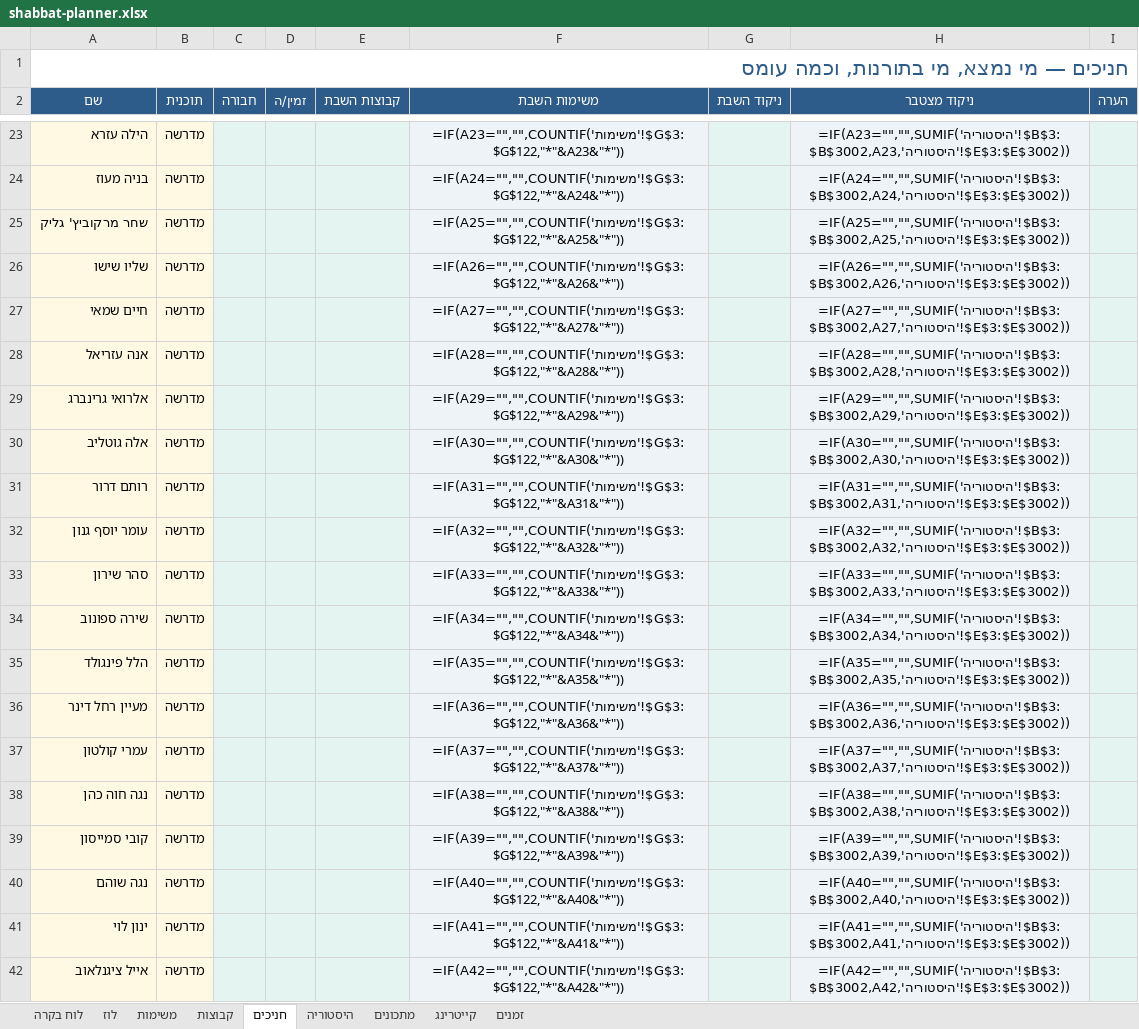
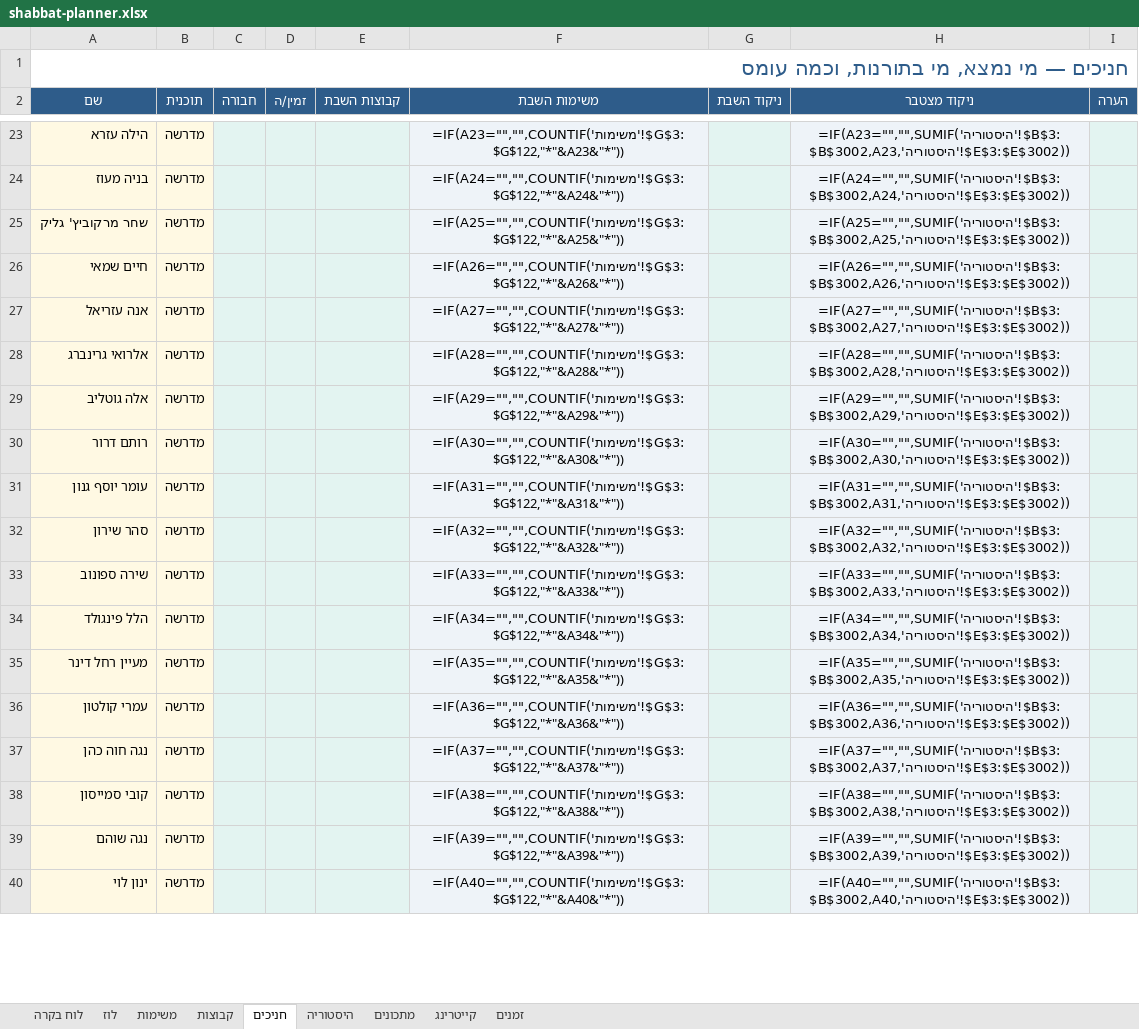
Before and after one commit to urishav464/Ein-Prat-work, an Excel workbook: shabbat-planner.xlsx, sheet חניכים, drawn as a sheet; only a part is shown, gaps mark what is left out; values as stored, in another font and other column widths than the file's, no borders; formulas without a stored value are shown as written; removed rows and columns are numbered as before the commit, all else as after; the diff covers the shown part only; the diff names each change by its address in the sheet, - before the commit and + after, or states it on an @@ line.

```diff
--- a/shabbat-planner.xlsx (sheet חניכים)
+++ b/shabbat-planner.xlsx (sheet חניכים)
-row 26: שליו שישו | מדרשה |  |  |  | =IF(A26="","",COUNTIF('משימות'!$G$3:$G$122,"*"&A26&"*")) |  | =IF(A26="","",SUMIF('היסטוריה'!$B$3:$B$3002,A26,'היסטוריה'!$E$3:$E$3002))
-F26 (משימות השבת): =IF(A27="","",COUNTIF('משימות'!$G$3:$G$122,"*"&A27&"*"))
+F26 (משימות השבת): =IF(A26="","",COUNTIF('משימות'!$G$3:$G$122,"*"&A26&"*"))
-H26 (ניקוד מצטבר): =IF(A27="","",SUMIF('היסטוריה'!$B$3:$B$3002,A27,'היסטוריה'!$E$3:$E$3002))
+H26 (ניקוד מצטבר): =IF(A26="","",SUMIF('היסטוריה'!$B$3:$B$3002,A26,'היסטוריה'!$E$3:$E$3002))
-F27 (משימות השבת): =IF(A28="","",COUNTIF('משימות'!$G$3:$G$122,"*"&A28&"*"))
+F27 (משימות השבת): =IF(A27="","",COUNTIF('משימות'!$G$3:$G$122,"*"&A27&"*"))
-H27 (ניקוד מצטבר): =IF(A28="","",SUMIF('היסטוריה'!$B$3:$B$3002,A28,'היסטוריה'!$E$3:$E$3002))
+H27 (ניקוד מצטבר): =IF(A27="","",SUMIF('היסטוריה'!$B$3:$B$3002,A27,'היסטוריה'!$E$3:$E$3002))
-F28 (משימות השבת): =IF(A29="","",COUNTIF('משימות'!$G$3:$G$122,"*"&A29&"*"))
+F28 (משימות השבת): =IF(A28="","",COUNTIF('משימות'!$G$3:$G$122,"*"&A28&"*"))
-H28 (ניקוד מצטבר): =IF(A29="","",SUMIF('היסטוריה'!$B$3:$B$3002,A29,'היסטוריה'!$E$3:$E$3002))
+H28 (ניקוד מצטבר): =IF(A28="","",SUMIF('היסטוריה'!$B$3:$B$3002,A28,'היסטוריה'!$E$3:$E$3002))
-F29 (משימות השבת): =IF(A30="","",COUNTIF('משימות'!$G$3:$G$122,"*"&A30&"*"))
+F29 (משימות השבת): =IF(A29="","",COUNTIF('משימות'!$G$3:$G$122,"*"&A29&"*"))
-H29 (ניקוד מצטבר): =IF(A30="","",SUMIF('היסטוריה'!$B$3:$B$3002,A30,'היסטוריה'!$E$3:$E$3002))
+H29 (ניקוד מצטבר): =IF(A29="","",SUMIF('היסטוריה'!$B$3:$B$3002,A29,'היסטוריה'!$E$3:$E$3002))
-F30 (משימות השבת): =IF(A31="","",COUNTIF('משימות'!$G$3:$G$122,"*"&A31&"*"))
+F30 (משימות השבת): =IF(A30="","",COUNTIF('משימות'!$G$3:$G$122,"*"&A30&"*"))
-H30 (ניקוד מצטבר): =IF(A31="","",SUMIF('היסטוריה'!$B$3:$B$3002,A31,'היסטוריה'!$E$3:$E$3002))
+H30 (ניקוד מצטבר): =IF(A30="","",SUMIF('היסטוריה'!$B$3:$B$3002,A30,'היסטוריה'!$E$3:$E$3002))
-F31 (משימות השבת): =IF(A32="","",COUNTIF('משימות'!$G$3:$G$122,"*"&A32&"*"))
+F31 (משימות השבת): =IF(A31="","",COUNTIF('משימות'!$G$3:$G$122,"*"&A31&"*"))
-H31 (ניקוד מצטבר): =IF(A32="","",SUMIF('היסטוריה'!$B$3:$B$3002,A32,'היסטוריה'!$E$3:$E$3002))
+H31 (ניקוד מצטבר): =IF(A31="","",SUMIF('היסטוריה'!$B$3:$B$3002,A31,'היסטוריה'!$E$3:$E$3002))
-F32 (משימות השבת): =IF(A33="","",COUNTIF('משימות'!$G$3:$G$122,"*"&A33&"*"))
+F32 (משימות השבת): =IF(A32="","",COUNTIF('משימות'!$G$3:$G$122,"*"&A32&"*"))
-H32 (ניקוד מצטבר): =IF(A33="","",SUMIF('היסטוריה'!$B$3:$B$3002,A33,'היסטוריה'!$E$3:$E$3002))
+H32 (ניקוד מצטבר): =IF(A32="","",SUMIF('היסטוריה'!$B$3:$B$3002,A32,'היסטוריה'!$E$3:$E$3002))
-F33 (משימות השבת): =IF(A34="","",COUNTIF('משימות'!$G$3:$G$122,"*"&A34&"*"))
+F33 (משימות השבת): =IF(A33="","",COUNTIF('משימות'!$G$3:$G$122,"*"&A33&"*"))
-H33 (ניקוד מצטבר): =IF(A34="","",SUMIF('היסטוריה'!$B$3:$B$3002,A34,'היסטוריה'!$E$3:$E$3002))
+H33 (ניקוד מצטבר): =IF(A33="","",SUMIF('היסטוריה'!$B$3:$B$3002,A33,'היסטוריה'!$E$3:$E$3002))
-F34 (משימות השבת): =IF(A35="","",COUNTIF('משימות'!$G$3:$G$122,"*"&A35&"*"))
+F34 (משימות השבת): =IF(A34="","",COUNTIF('משימות'!$G$3:$G$122,"*"&A34&"*"))
-H34 (ניקוד מצטבר): =IF(A35="","",SUMIF('היסטוריה'!$B$3:$B$3002,A35,'היסטוריה'!$E$3:$E$3002))
+H34 (ניקוד מצטבר): =IF(A34="","",SUMIF('היסטוריה'!$B$3:$B$3002,A34,'היסטוריה'!$E$3:$E$3002))
-F35 (משימות השבת): =IF(A36="","",COUNTIF('משימות'!$G$3:$G$122,"*"&A36&"*"))
+F35 (משימות השבת): =IF(A35="","",COUNTIF('משימות'!$G$3:$G$122,"*"&A35&"*"))
-H35 (ניקוד מצטבר): =IF(A36="","",SUMIF('היסטוריה'!$B$3:$B$3002,A36,'היסטוריה'!$E$3:$E$3002))
+H35 (ניקוד מצטבר): =IF(A35="","",SUMIF('היסטוריה'!$B$3:$B$3002,A35,'היסטוריה'!$E$3:$E$3002))
-F36 (משימות השבת): =IF(A37="","",COUNTIF('משימות'!$G$3:$G$122,"*"&A37&"*"))
+F36 (משימות השבת): =IF(A36="","",COUNTIF('משימות'!$G$3:$G$122,"*"&A36&"*"))
-H36 (ניקוד מצטבר): =IF(A37="","",SUMIF('היסטוריה'!$B$3:$B$3002,A37,'היסטוריה'!$E$3:$E$3002))
+H36 (ניקוד מצטבר): =IF(A36="","",SUMIF('היסטוריה'!$B$3:$B$3002,A36,'היסטוריה'!$E$3:$E$3002))
-F37 (משימות השבת): =IF(A38="","",COUNTIF('משימות'!$G$3:$G$122,"*"&A38&"*"))
+F37 (משימות השבת): =IF(A37="","",COUNTIF('משימות'!$G$3:$G$122,"*"&A37&"*"))
-H37 (ניקוד מצטבר): =IF(A38="","",SUMIF('היסטוריה'!$B$3:$B$3002,A38,'היסטוריה'!$E$3:$E$3002))
+H37 (ניקוד מצטבר): =IF(A37="","",SUMIF('היסטוריה'!$B$3:$B$3002,A37,'היסטוריה'!$E$3:$E$3002))
-F38 (משימות השבת): =IF(A39="","",COUNTIF('משימות'!$G$3:$G$122,"*"&A39&"*"))
+F38 (משימות השבת): =IF(A38="","",COUNTIF('משימות'!$G$3:$G$122,"*"&A38&"*"))
-H38 (ניקוד מצטבר): =IF(A39="","",SUMIF('היסטוריה'!$B$3:$B$3002,A39,'היסטוריה'!$E$3:$E$3002))
+H38 (ניקוד מצטבר): =IF(A38="","",SUMIF('היסטוריה'!$B$3:$B$3002,A38,'היסטוריה'!$E$3:$E$3002))
-F39 (משימות השבת): =IF(A40="","",COUNTIF('משימות'!$G$3:$G$122,"*"&A40&"*"))
+F39 (משימות השבת): =IF(A39="","",COUNTIF('משימות'!$G$3:$G$122,"*"&A39&"*"))
-H39 (ניקוד מצטבר): =IF(A40="","",SUMIF('היסטוריה'!$B$3:$B$3002,A40,'היסטוריה'!$E$3:$E$3002))
+H39 (ניקוד מצטבר): =IF(A39="","",SUMIF('היסטוריה'!$B$3:$B$3002,A39,'היסטוריה'!$E$3:$E$3002))
-F40 (משימות השבת): =IF(A41="","",COUNTIF('משימות'!$G$3:$G$122,"*"&A41&"*"))
+F40 (משימות השבת): =IF(A40="","",COUNTIF('משימות'!$G$3:$G$122,"*"&A40&"*"))
-H40 (ניקוד מצטבר): =IF(A41="","",SUMIF('היסטוריה'!$B$3:$B$3002,A41,'היסטוריה'!$E$3:$E$3002))
+H40 (ניקוד מצטבר): =IF(A40="","",SUMIF('היסטוריה'!$B$3:$B$3002,A40,'היסטוריה'!$E$3:$E$3002))
-row 42: אייל ציגנלאוב | מדרשה |  |  |  | =IF(A42="","",COUNTIF('משימות'!$G$3:$G$122,"*"&A42&"*")) |  | =IF(A42="","",SUMIF('היסטוריה'!$B$3:$B$3002,A42,'היסטוריה'!$E$3:$E$3002))
```
Also changed, not shown: 18 added rows, 16 removed rows and 78 edited cells elsewhere in this sheet, 14 other files.
